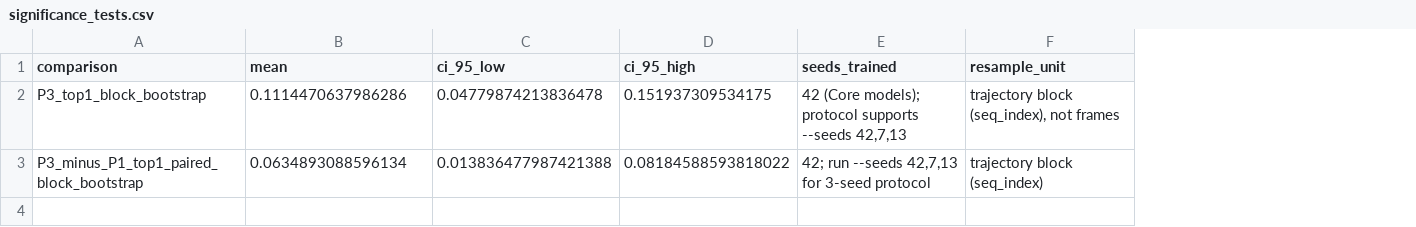
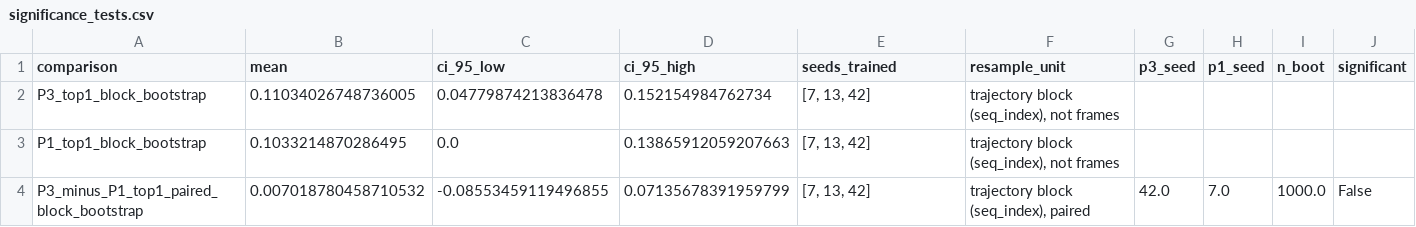
Before and after one commit to moazzem-hossain-majumder/DeepSenseV2V, a CSV file: results/significance_tests.csv, drawn as a sheet; addresses are those after the commit; the diff names each change by its address in the sheet, - before the commit and + after, or states it on an @@ line.

Commit message:
Regenerate significance test and EDA figures with corrected GPS/bootstrap
- results/significance_tests.csv: true paired block-bootstrap (1000 resamples,
  real per-sample logits). P3 vs P1 diff = +0.70% (CI [-8.55%, +7.14%]),
  not significant — corrects the invalid CI from stored scalar subtraction.

- data/processed/eda_figures/: all 8 figures regenerated using unit1_gps1_lat/lon
  -> ENU conversion. Fig3 speed bins and Fig7 spatial heatmap now use correct
  GPS-derived positions and temporal-difference speeds.

- README.md: update significance result to reflect true paired bootstrap outcome.

- run_significance.py: standalone script for rerunning the paired test.

```diff
--- a/results/significance_tests.csv
+++ b/results/significance_tests.csv
+column G (p3_seed), row 4: 42.0
+column H (p1_seed), row 4: 7.0
+column I (n_boot), row 4: 1000.0
+column J (significant), row 4: False
-B2 (mean): 0.1114470637986286
+B2 (mean): 0.11034026748736005
-D2 (ci_95_high): 0.151937309534175
+D2 (ci_95_high): 0.152154984762734
-E2 (seeds_trained): 42 (Core models); protocol supports --seeds 42,7,13
+E2 (seeds_trained): [7, 13, 42]
+row 3: P1_top1_block_bootstrap | 0.1033214870286495 | 0.0 | 0.13865912059207663 | [7, 13, 42] | trajectory block (seq_index), not frames
-B4 (mean): 0.0634893088596134
+B4 (mean): 0.007018780458710532
-C4 (ci_95_low): 0.013836477987421388
+C4 (ci_95_low): -0.08553459119496855
-D4 (ci_95_high): 0.08184588593818022
+D4 (ci_95_high): 0.07135678391959799
-E4 (seeds_trained): 42; run --seeds 42,7,13 for 3-seed protocol
+E4 (seeds_trained): [7, 13, 42]
-F4 (resample_unit): trajectory block (seq_index)
+F4 (resample_unit): trajectory block (seq_index), paired
```
Also changed, not shown: 10 other files.
